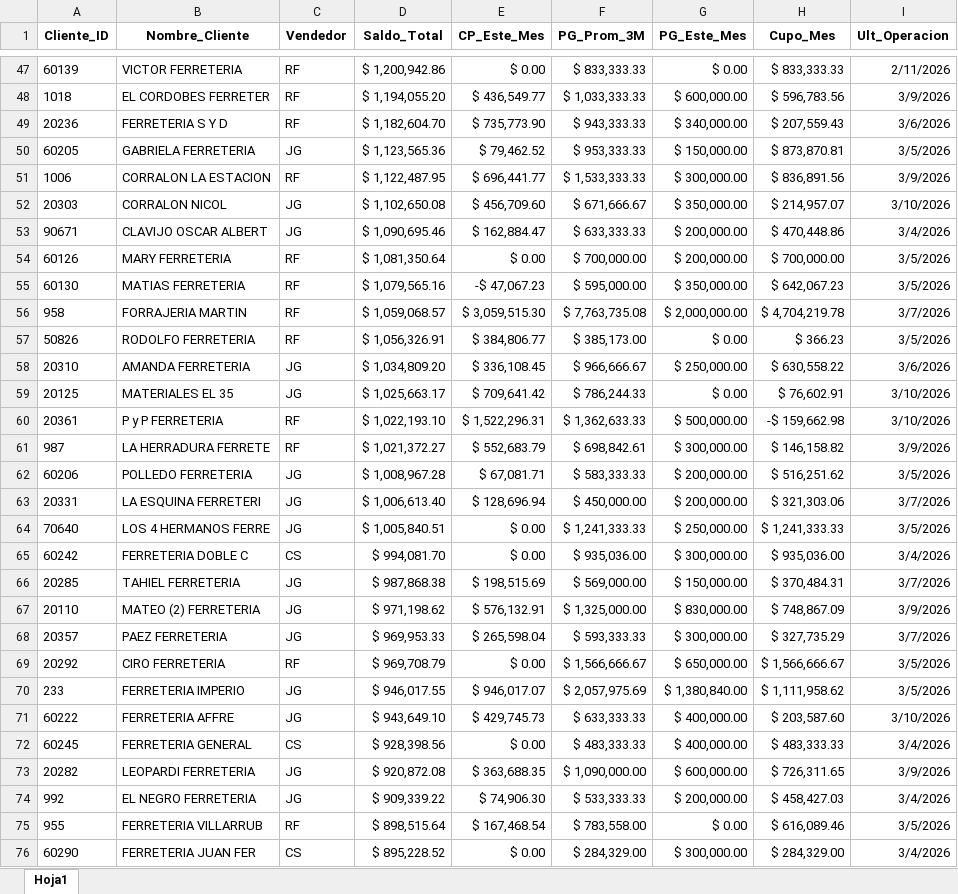
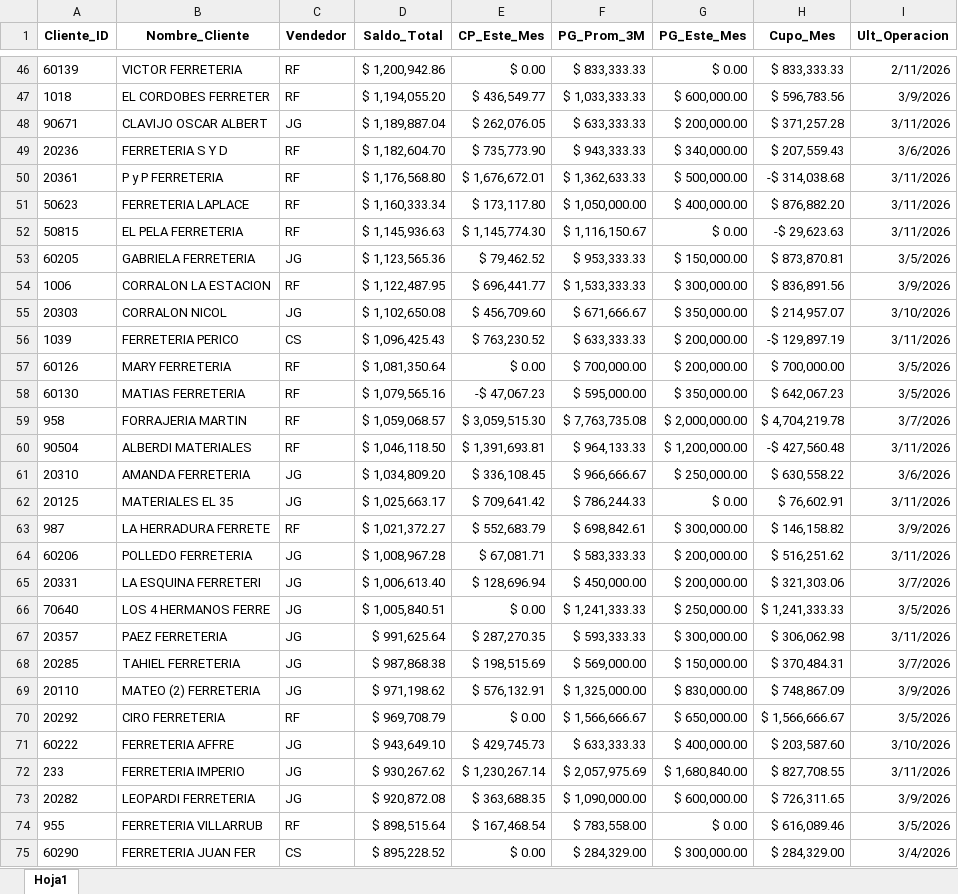
Before and after one commit to ferremax-cat/pinterest-f, an Excel workbook: excel/clientes_finanzas.xlsx, sheet Hoja1, drawn as a sheet; only a part is shown, gaps mark what is left out; values as stored, in another font and other column widths than the file's, no borders; removed rows and columns are numbered as before the commit, all else as after; the diff covers the shown part only; the diff names each change by its address in the sheet, - before the commit and + after, or states it on an @@ line.

```diff
--- a/excel/clientes_finanzas.xlsx (sheet Hoja1)
+++ b/excel/clientes_finanzas.xlsx (sheet Hoja1)
+row 48: 90671 | CLAVIJO OSCAR ALBERT | JG | $ 1,189,887.04 | $ 262,076.05 | $ 633,333.33 | $ 200,000.00 | $ 371,257.28 | 3/11/2026
+row 50: 20361 | P y P FERRETERIA | RF | $ 1,176,568.80 | $ 1,676,672.01 | $ 1,362,633.33 | $ 500,000.00 | -$ 314,038.68 | 3/11/2026
+row 51: 50623 | FERRETERIA LAPLACE | RF | $ 1,160,333.34 | $ 173,117.80 | $ 1,050,000.00 | $ 400,000.00 | $ 876,882.20 | 3/11/2026
+row 52: 50815 | EL PELA FERRETERIA | RF | $ 1,145,936.63 | $ 1,145,774.30 | $ 1,116,150.67 | $ 0.00 | -$ 29,623.63 | 3/11/2026
-row 53: 90671 | CLAVIJO OSCAR ALBERT | JG | $ 1,090,695.46 | $ 162,884.47 | $ 633,333.33 | $ 200,000.00 | $ 470,448.86 | 3/4/2026
+row 56: 1039 | FERRETERIA PERICO | CS | $ 1,096,425.43 | $ 763,230.52 | $ 633,333.33 | $ 200,000.00 | -$ 129,897.19 | 3/11/2026
-row 57: 50826 | RODOLFO FERRETERIA | RF | $ 1,056,326.91 | $ 384,806.77 | $ 385,173.00 | $ 0.00 | $ 366.23 | 3/5/2026
+row 60: 90504 | ALBERDI MATERIALES | RF | $ 1,046,118.50 | $ 1,391,693.81 | $ 964,133.33 | $ 1,200,000.00 | -$ 427,560.48 | 3/11/2026
-I62 (Ult_Operacion): 3/10/2026
+I62 (Ult_Operacion): 3/11/2026
-row 60: 20361 | P y P FERRETERIA | RF | $ 1,022,193.10 | $ 1,522,296.31 | $ 1,362,633.33 | $ 500,000.00 | -$ 159,662.98 | 3/10/2026
-I64 (Ult_Operacion): 3/5/2026
+I64 (Ult_Operacion): 3/11/2026
-row 65: 60242 | FERRETERIA DOBLE C | CS | $ 994,081.70 | $ 0.00 | $ 935,036.00 | $ 300,000.00 | $ 935,036.00 | 3/4/2026
+row 67: 20357 | PAEZ FERRETERIA | JG | $ 991,625.64 | $ 287,270.35 | $ 593,333.33 | $ 300,000.00 | $ 306,062.98 | 3/11/2026
-row 68: 20357 | PAEZ FERRETERIA | JG | $ 969,953.33 | $ 265,598.04 | $ 593,333.33 | $ 300,000.00 | $ 327,735.29 | 3/7/2026
-row 70: 233 | FERRETERIA IMPERIO | JG | $ 946,017.55 | $ 946,017.07 | $ 2,057,975.69 | $ 1,380,840.00 | $ 1,111,958.62 | 3/5/2026
-row 72: 60245 | FERRETERIA GENERAL | CS | $ 928,398.56 | $ 0.00 | $ 483,333.33 | $ 400,000.00 | $ 483,333.33 | 3/4/2026
+row 72: 233 | FERRETERIA IMPERIO | JG | $ 930,267.62 | $ 1,230,267.14 | $ 2,057,975.69 | $ 1,680,840.00 | $ 827,708.55 | 3/11/2026
-row 74: 992 | EL NEGRO FERRETERIA | JG | $ 909,339.22 | $ 74,906.30 | $ 533,333.33 | $ 200,000.00 | $ 458,427.03 | 3/4/2026
```
Also changed, not shown: 73 added rows, 73 removed rows, 3 moved rows and 35 edited cells elsewhere in this sheet, 1 other file.
